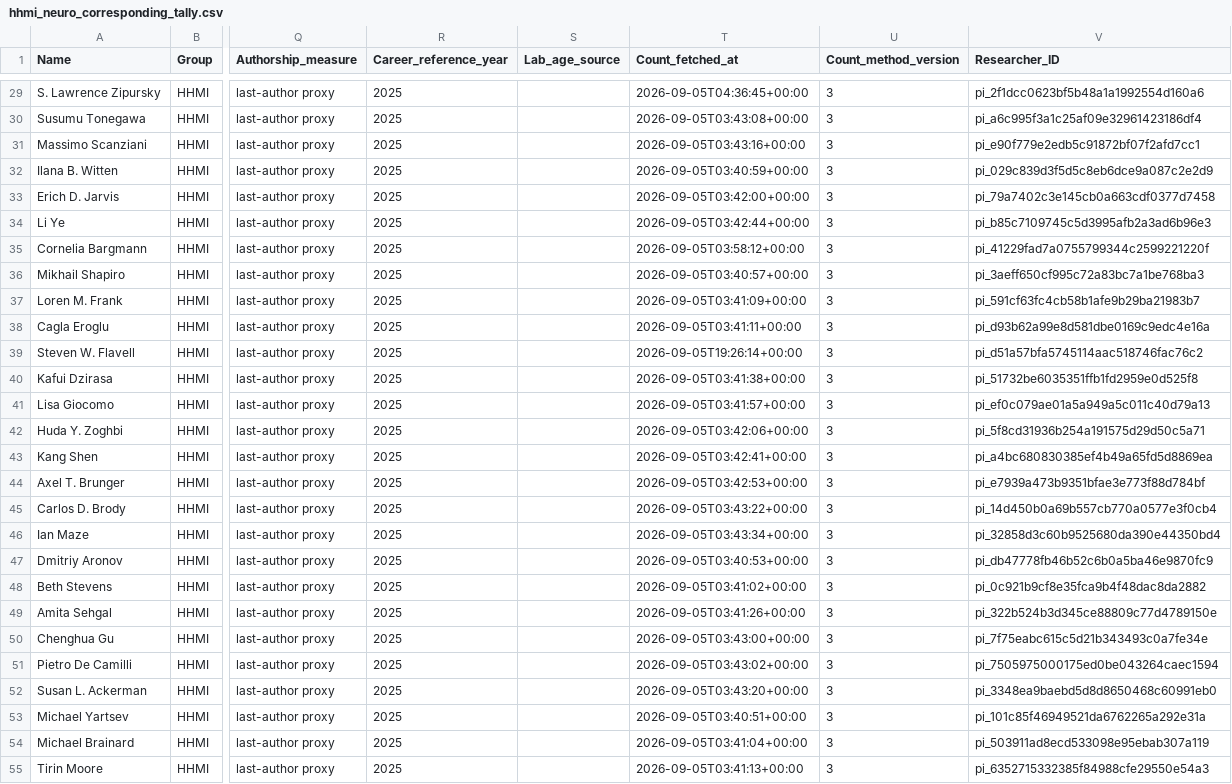
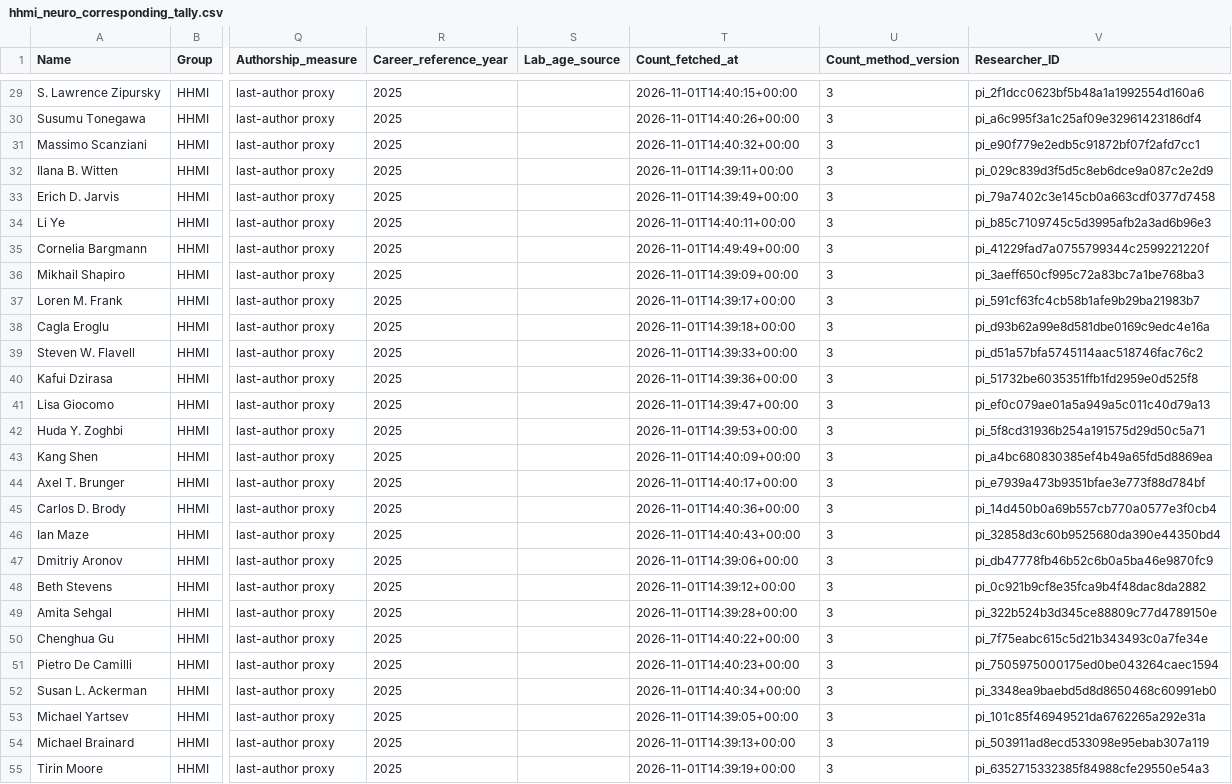
Before and after one commit to bwtan-allen/neuro-cns-explorer, a CSV file: exports/hhmi_neuro_corresponding_tally.csv, drawn as a sheet; only a part is shown, gaps mark what is left out; the diff covers the shown part only; the diff names each change by its address in the sheet, - before the commit and + after, or states it on an @@ line.

```diff
--- a/exports/hhmi_neuro_corresponding_tally.csv
+++ b/exports/hhmi_neuro_corresponding_tally.csv
-T29 (Count_fetched_at): 2026-09-05T04:36:45+00:00
+T29 (Count_fetched_at): 2026-11-01T14:40:15+00:00
-T30 (Count_fetched_at): 2026-09-05T03:43:08+00:00
+T30 (Count_fetched_at): 2026-11-01T14:40:26+00:00
-T31 (Count_fetched_at): 2026-09-05T03:43:16+00:00
+T31 (Count_fetched_at): 2026-11-01T14:40:32+00:00
-T32 (Count_fetched_at): 2026-09-05T03:40:59+00:00
+T32 (Count_fetched_at): 2026-11-01T14:39:11+00:00
-T33 (Count_fetched_at): 2026-09-05T03:42:00+00:00
+T33 (Count_fetched_at): 2026-11-01T14:39:49+00:00
-T34 (Count_fetched_at): 2026-09-05T03:42:44+00:00
+T34 (Count_fetched_at): 2026-11-01T14:40:11+00:00
-T35 (Count_fetched_at): 2026-09-05T03:58:12+00:00
+T35 (Count_fetched_at): 2026-11-01T14:49:49+00:00
-T36 (Count_fetched_at): 2026-09-05T03:40:57+00:00
+T36 (Count_fetched_at): 2026-11-01T14:39:09+00:00
-T37 (Count_fetched_at): 2026-09-05T03:41:09+00:00
+T37 (Count_fetched_at): 2026-11-01T14:39:17+00:00
-T38 (Count_fetched_at): 2026-09-05T03:41:11+00:00
+T38 (Count_fetched_at): 2026-11-01T14:39:18+00:00
-T39 (Count_fetched_at): 2026-09-05T19:26:14+00:00
+T39 (Count_fetched_at): 2026-11-01T14:39:33+00:00
-T40 (Count_fetched_at): 2026-09-05T03:41:38+00:00
+T40 (Count_fetched_at): 2026-11-01T14:39:36+00:00
-T41 (Count_fetched_at): 2026-09-05T03:41:57+00:00
+T41 (Count_fetched_at): 2026-11-01T14:39:47+00:00
-T42 (Count_fetched_at): 2026-09-05T03:42:06+00:00
+T42 (Count_fetched_at): 2026-11-01T14:39:53+00:00
-T43 (Count_fetched_at): 2026-09-05T03:42:41+00:00
+T43 (Count_fetched_at): 2026-11-01T14:40:09+00:00
-T44 (Count_fetched_at): 2026-09-05T03:42:53+00:00
+T44 (Count_fetched_at): 2026-11-01T14:40:17+00:00
-T45 (Count_fetched_at): 2026-09-05T03:43:22+00:00
+T45 (Count_fetched_at): 2026-11-01T14:40:36+00:00
-T46 (Count_fetched_at): 2026-09-05T03:43:34+00:00
+T46 (Count_fetched_at): 2026-11-01T14:40:43+00:00
-T47 (Count_fetched_at): 2026-09-05T03:40:53+00:00
+T47 (Count_fetched_at): 2026-11-01T14:39:06+00:00
-T48 (Count_fetched_at): 2026-09-05T03:41:02+00:00
+T48 (Count_fetched_at): 2026-11-01T14:39:12+00:00
-T49 (Count_fetched_at): 2026-09-05T03:41:26+00:00
+T49 (Count_fetched_at): 2026-11-01T14:39:28+00:00
-T50 (Count_fetched_at): 2026-09-05T03:43:00+00:00
+T50 (Count_fetched_at): 2026-11-01T14:40:22+00:00
-T51 (Count_fetched_at): 2026-09-05T03:43:02+00:00
+T51 (Count_fetched_at): 2026-11-01T14:40:23+00:00
-T52 (Count_fetched_at): 2026-09-05T03:43:20+00:00
+T52 (Count_fetched_at): 2026-11-01T14:40:34+00:00
-T53 (Count_fetched_at): 2026-09-05T03:40:51+00:00
+T53 (Count_fetched_at): 2026-11-01T14:39:05+00:00
-T54 (Count_fetched_at): 2026-09-05T03:41:04+00:00
+T54 (Count_fetched_at): 2026-11-01T14:39:13+00:00
-T55 (Count_fetched_at): 2026-09-05T03:41:13+00:00
+T55 (Count_fetched_at): 2026-11-01T14:39:19+00:00
```
Also changed, not shown: 48 edited cells elsewhere in this file, exports/all_researchers.csv, exports/early_career_awardees.csv, 3 other files.
